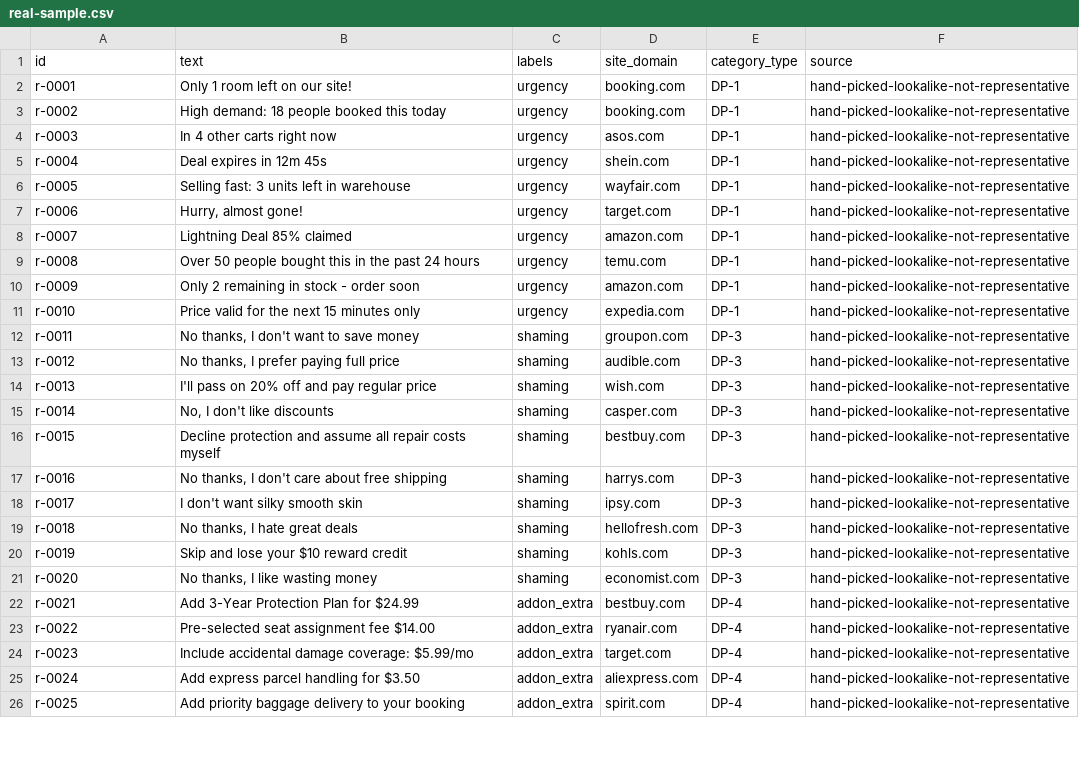
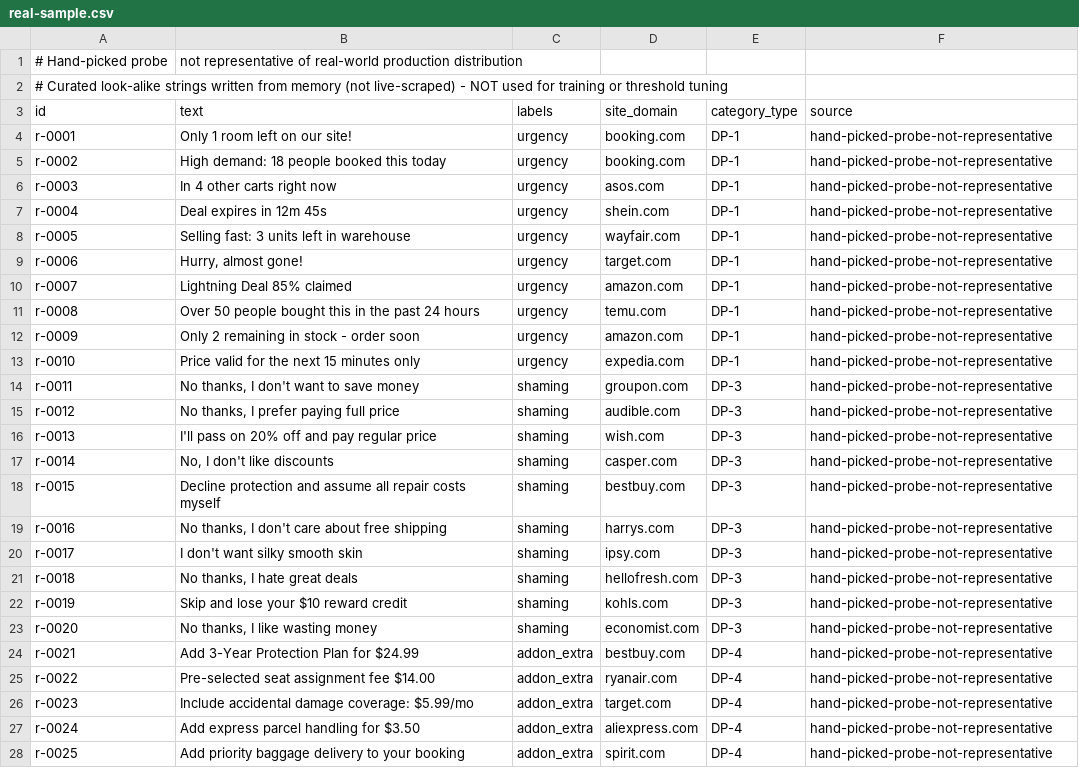
Before and after one commit to rudrakshsharma1312-gif/Dark-pattern, a CSV file: eval/real-sample.csv, drawn as a sheet; only a part is shown; the diff covers the shown part only.

Commit message:
docs(eval): designate real-sample.csv as hand-picked probe with explicit non-representative header

```diff
--- a/eval/real-sample.csv
+++ b/eval/real-sample.csv
@@ -1,26 +1,28 @@
+# Hand-picked probe, not representative of real-world production distribution
+# Curated look-alike strings written from memory (not live-scraped) - NOT used for training or threshold tuning
 id,text,labels,site_domain,category_type,source
-r-0001,Only 1 room left on our site!,urgency,booking.com,DP-1,hand-picked-lookalike-not-representative
-r-0002,High demand: 18 people booked this today,urgency,booking.com,DP-1,hand-picked-lookalike-not-representative
-r-0003,In 4 other carts right now,urgency,asos.com,DP-1,hand-picked-lookalike-not-representative
-r-0004,Deal expires in 12m 45s,urgency,shein.com,DP-1,hand-picked-lookalike-not-representative
-r-0005,Selling fast: 3 units left in warehouse,urgency,wayfair.com,DP-1,hand-picked-lookalike-not-representative
-r-0006,"Hurry, almost gone!",urgency,target.com,DP-1,hand-picked-lookalike-not-representative
-r-0007,Lightning Deal 85% claimed,urgency,amazon.com,DP-1,hand-picked-lookalike-not-representative
-r-0008,Over 50 people bought this in the past 24 hours,urgency,temu.com,DP-1,hand-picked-lookalike-not-representative
-r-0009,Only 2 remaining in stock - order soon,urgency,amazon.com,DP-1,hand-picked-lookalike-not-representative
-r-0010,Price valid for the next 15 minutes only,urgency,expedia.com,DP-1,hand-picked-lookalike-not-representative
-r-0011,"No thanks, I don't want to save money",shaming,groupon.com,DP-3,hand-picked-lookalike-not-representative
-r-0012,"No thanks, I prefer paying full price",shaming,audible.com,DP-3,hand-picked-lookalike-not-representative
-r-0013,I'll pass on 20% off and pay regular price,shaming,wish.com,DP-3,hand-picked-lookalike-not-representative
-r-0014,"No, I don't like discounts",shaming,casper.com,DP-3,hand-picked-lookalike-not-representative
-r-0015,Decline protection and assume all repair costs myself,shaming,bestbuy.com,DP-3,hand-picked-lookalike-not-representative
-r-0016,"No thanks, I don't care about free shipping",shaming,harrys.com,DP-3,hand-picked-lookalike-not-representative
-r-0017,I don't want silky smooth skin,shaming,ipsy.com,DP-3,hand-picked-lookalike-not-representative
-r-0018,"No thanks, I hate great deals",shaming,hellofresh.com,DP-3,hand-picked-lookalike-not-representative
-r-0019,Skip and lose your $10 reward credit,shaming,kohls.com,DP-3,hand-picked-lookalike-not-representative
-r-0020,"No thanks, I like wasting money",shaming,economist.com,DP-3,hand-picked-lookalike-not-representative
-r-0021,Add 3-Year Protection Plan for $24.99,addon_extra,bestbuy.com,DP-4,hand-picked-lookalike-not-representative
-r-0022,Pre-selected seat assignment fee $14.00,addon_extra,ryanair.com,DP-4,hand-picked-lookalike-not-representative
-r-0023,Include accidental damage coverage: $5.99/mo,addon_extra,target.com,DP-4,hand-picked-lookalike-not-representative
-r-0024,Add express parcel handling for $3.50,addon_extra,aliexpress.com,DP-4,hand-picked-lookalike-not-representative
-r-0025,Add priority baggage delivery to your booking,addon_extra,spirit.com,DP-4,hand-picked-lookalike-not-representative
+r-0001,"Only 1 room left on our site!",urgency,booking.com,DP-1,hand-picked-probe-not-representative
+r-0002,"High demand: 18 people booked this today",urgency,booking.com,DP-1,hand-picked-probe-not-representative
+r-0003,"In 4 other carts right now",urgency,asos.com,DP-1,hand-picked-probe-not-representative
+r-0004,"Deal expires in 12m 45s",urgency,shein.com,DP-1,hand-picked-probe-not-representative
+r-0005,"Selling fast: 3 units left in warehouse",urgency,wayfair.com,DP-1,hand-picked-probe-not-representative
+r-0006,"Hurry, almost gone!",urgency,target.com,DP-1,hand-picked-probe-not-representative
+r-0007,"Lightning Deal 85% claimed",urgency,amazon.com,DP-1,hand-picked-probe-not-representative
+r-0008,"Over 50 people bought this in the past 24 hours",urgency,temu.com,DP-1,hand-picked-probe-not-representative
+r-0009,"Only 2 remaining in stock - order soon",urgency,amazon.com,DP-1,hand-picked-probe-not-representative
+r-0010,"Price valid for the next 15 minutes only",urgency,expedia.com,DP-1,hand-picked-probe-not-representative
+r-0011,"No thanks, I don't want to save money",shaming,groupon.com,DP-3,hand-picked-probe-not-representative
+r-0012,"No thanks, I prefer paying full price",shaming,audible.com,DP-3,hand-picked-probe-not-representative
+r-0013,"I'll pass on 20% off and pay regular price",shaming,wish.com,DP-3,hand-picked-probe-not-representative
+r-0014,"No, I don't like discounts",shaming,casper.com,DP-3,hand-picked-probe-not-representative
+r-0015,"Decline protection and assume all repair costs myself",shaming,bestbuy.com,DP-3,hand-picked-probe-not-representative
+r-0016,"No thanks, I don't care about free shipping",shaming,harrys.com,DP-3,hand-picked-probe-not-representative
+r-0017,"I don't want silky smooth skin",shaming,ipsy.com,DP-3,hand-picked-probe-not-representative
+r-0018,"No thanks, I hate great deals",shaming,hellofresh.com,DP-3,hand-picked-probe-not-representative
+r-0019,"Skip and lose your $10 reward credit",shaming,kohls.com,DP-3,hand-picked-probe-not-representative
+r-0020,"No thanks, I like wasting money",shaming,economist.com,DP-3,hand-picked-probe-not-representative
+r-0021,"Add 3-Year Protection Plan for $24.99",addon_extra,bestbuy.com,DP-4,hand-picked-probe-not-representative
+r-0022,"Pre-selected seat assignment fee $14.00",addon_extra,ryanair.com,DP-4,hand-picked-probe-not-representative
+r-0023,"Include accidental damage coverage: $5.99/mo",addon_extra,target.com,DP-4,hand-picked-probe-not-representative
+r-0024,"Add express parcel handling for $3.50",addon_extra,aliexpress.com,DP-4,hand-picked-probe-not-representative
+r-0025,"Add priority baggage delivery to your booking",addon_extra,spirit.com,DP-4,hand-picked-probe-not-representative
```
Also changed, not shown: 25 edited cells elsewhere in this file.
